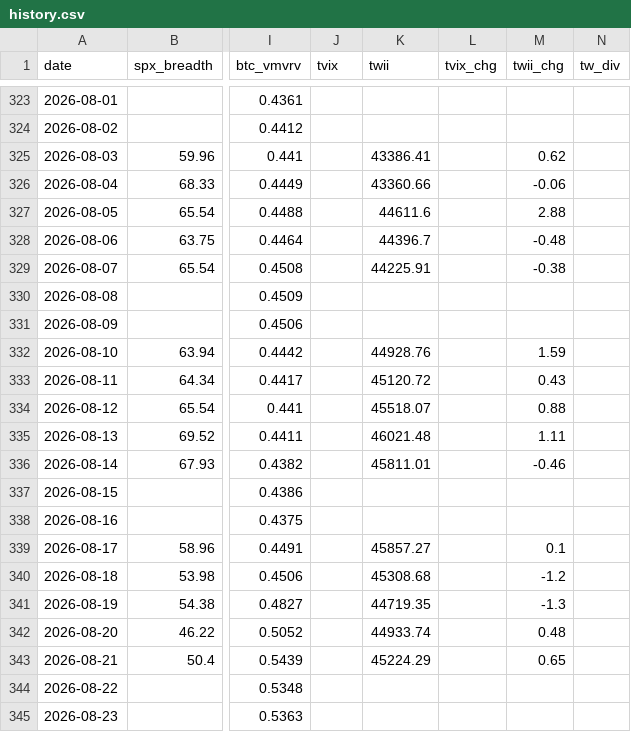
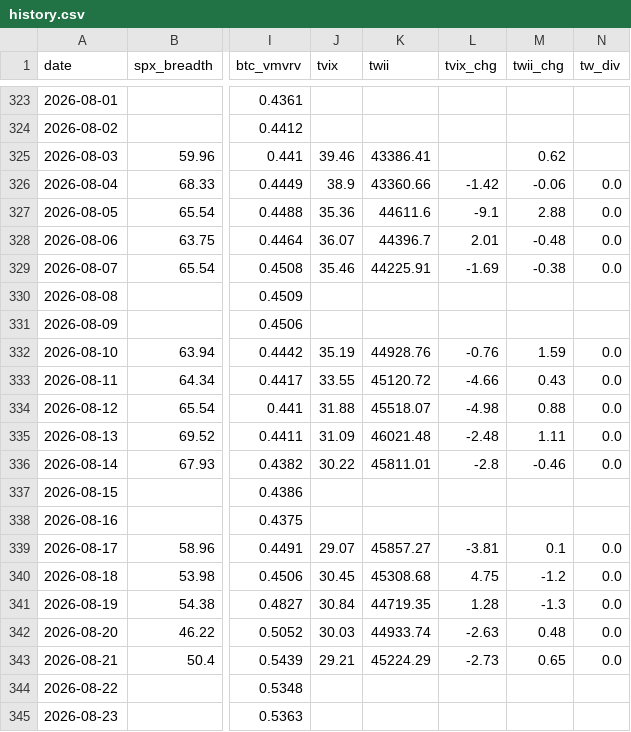
Before and after one commit to luke120513-sys/dip-signal, a CSV file: history.csv, drawn as a sheet; only a part is shown, gaps mark what is left out; the diff covers the shown part only; the diff names each change by its address in the sheet, - before the commit and + after, or states it on an @@ line.

```diff
--- a/history.csv
+++ b/history.csv
-J325 (tvix): (empty)
+J325 (tvix): 39.46
-J326 (tvix): (empty)
+J326 (tvix): 38.9
-L326 (tvix_chg): (empty)
+L326 (tvix_chg): -1.42
-N326:N329 (tw_div): (empty)
+N326:N329 (tw_div): 0.0
-J327 (tvix): (empty)
+J327 (tvix): 35.36
-L327 (tvix_chg): (empty)
+L327 (tvix_chg): -9.1
-J328 (tvix): (empty)
+J328 (tvix): 36.07
-L328 (tvix_chg): (empty)
+L328 (tvix_chg): 2.01
-J329 (tvix): (empty)
+J329 (tvix): 35.46
-L329 (tvix_chg): (empty)
+L329 (tvix_chg): -1.69
-J332 (tvix): (empty)
+J332 (tvix): 35.19
-L332 (tvix_chg): (empty)
+L332 (tvix_chg): -0.76
-N332:N336 (tw_div): (empty)
+N332:N336 (tw_div): 0.0
-J333 (tvix): (empty)
+J333 (tvix): 33.55
-L333 (tvix_chg): (empty)
+L333 (tvix_chg): -4.66
-J334 (tvix): (empty)
+J334 (tvix): 31.88
-L334 (tvix_chg): (empty)
+L334 (tvix_chg): -4.98
-J335 (tvix): (empty)
+J335 (tvix): 31.09
-L335 (tvix_chg): (empty)
+L335 (tvix_chg): -2.48
-J336 (tvix): (empty)
+J336 (tvix): 30.22
-L336 (tvix_chg): (empty)
+L336 (tvix_chg): -2.8
-J339 (tvix): (empty)
+J339 (tvix): 29.07
-L339 (tvix_chg): (empty)
+L339 (tvix_chg): -3.81
-N339:N343 (tw_div): (empty)
+N339:N343 (tw_div): 0.0
-J340 (tvix): (empty)
+J340 (tvix): 30.45
-L340 (tvix_chg): (empty)
+L340 (tvix_chg): 4.75
-J341 (tvix): (empty)
+J341 (tvix): 30.84
-L341 (tvix_chg): (empty)
+L341 (tvix_chg): 1.28
-J342 (tvix): (empty)
+J342 (tvix): 30.03
-L342 (tvix_chg): (empty)
+L342 (tvix_chg): -2.63
-J343 (tvix): (empty)
+J343 (tvix): 29.21
-L343 (tvix_chg): (empty)
+L343 (tvix_chg): -2.73
```
Also changed, not shown: 28 edited cells elsewhere in this file, 4 other files.
